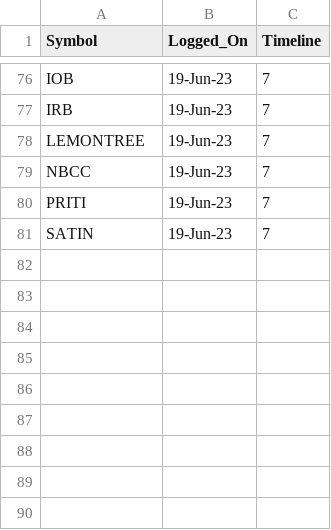
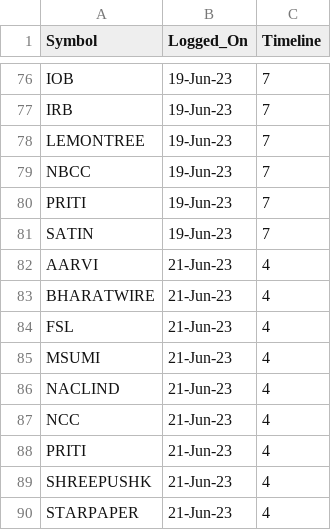
Before and after one commit to vishaln90/public_rep, a CSV file: Close_Monitor_HOURLY.csv, drawn as a sheet; only a part is shown, gaps mark what is left out; the diff names each change by its address in the sheet, - before the commit and + after, or states it on an @@ line.

Commit message:
Update Close_Monitor_HOURLY.csv

```diff
--- a/Close_Monitor_HOURLY.csv
+++ b/Close_Monitor_HOURLY.csv
+row 82: AARVI | 21-Jun-23 | 4
+row 83: BHARATWIRE | 21-Jun-23 | 4
+row 84: FSL | 21-Jun-23 | 4
+row 85: MSUMI | 21-Jun-23 | 4
+row 86: NACLIND | 21-Jun-23 | 4
+row 87: NCC | 21-Jun-23 | 4
+row 88: PRITI | 21-Jun-23 | 4
+row 89: SHREEPUSHK | 21-Jun-23 | 4
+row 90: STARPAPER | 21-Jun-23 | 4
```
